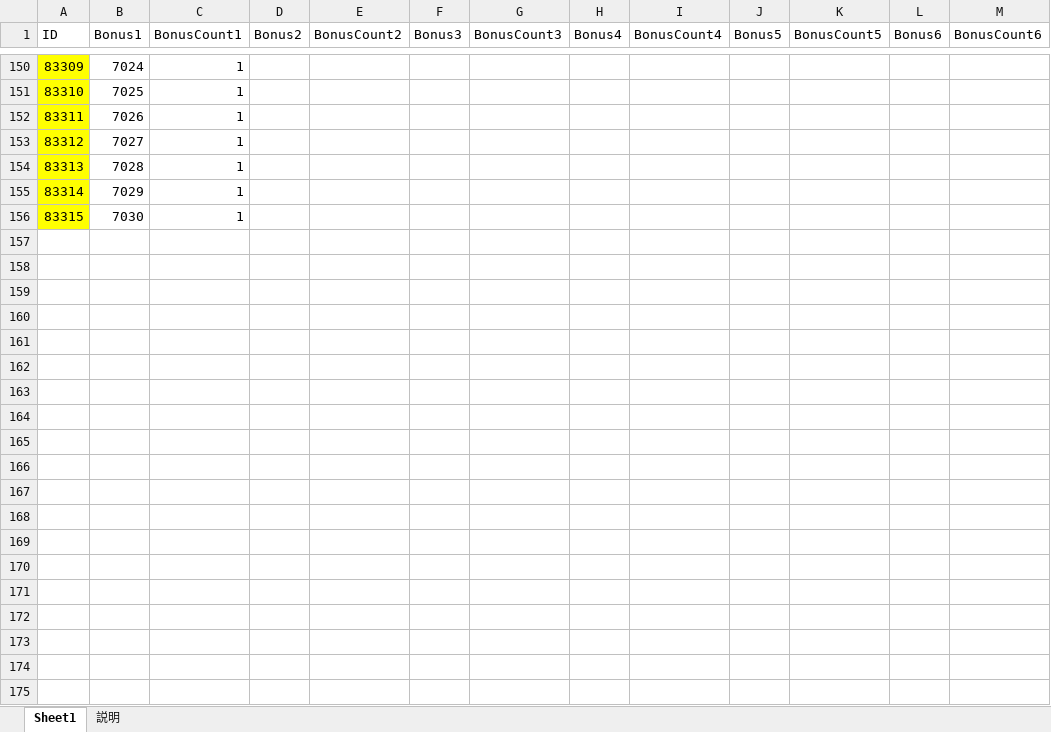
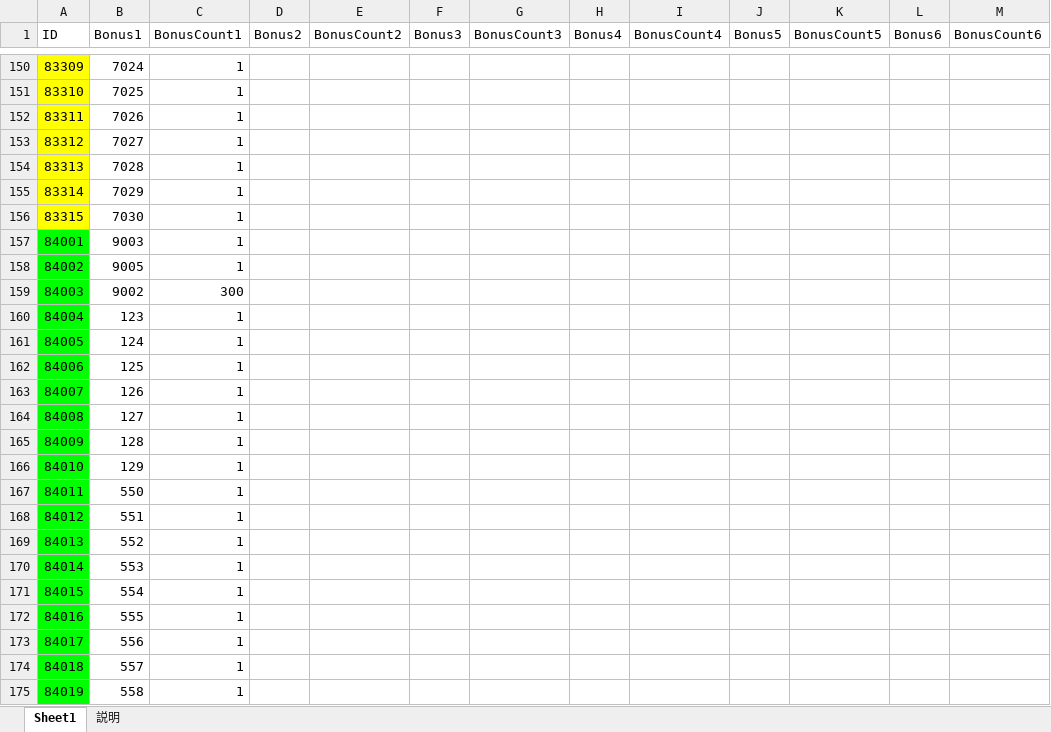
Before and after one commit to jobcrowngame/CraftStory, an Excel workbook: Config/Excel/Bonus.xlsx, sheet Sheet1, drawn as a sheet; only a part is shown, gaps mark what is left out; values as stored, in another font and other column widths than the file's, no borders; table styles not drawn; the diff covers the shown part only; the diff names each change by its address in the sheet, - before the commit and + after, or states it on an @@ line.

```diff
--- a/Config/Excel/Bonus.xlsx (sheet Sheet1)
+++ b/Config/Excel/Bonus.xlsx (sheet Sheet1)
+row 157: 84001 | 9003 | 1
+row 158: 84002 | 9005 | 1
+row 159: 84003 | 9002 | 300
+row 160: 84004 | 123 | 1
+row 161: 84005 | 124 | 1
+row 162: 84006 | 125 | 1
+row 163: 84007 | 126 | 1
+row 164: 84008 | 127 | 1
+row 165: 84009 | 128 | 1
+row 166: 84010 | 129 | 1
+row 167: 84011 | 550 | 1
+row 168: 84012 | 551 | 1
+row 169: 84013 | 552 | 1
+row 170: 84014 | 553 | 1
+row 171: 84015 | 554 | 1
+row 172: 84016 | 555 | 1
+row 173: 84017 | 556 | 1
+row 174: 84018 | 557 | 1
+row 175: 84019 | 558 | 1
```
Also changed, not shown: 18 added rows elsewhere in this sheet, Config/Excel/Shop.xlsx, 2 other files.
